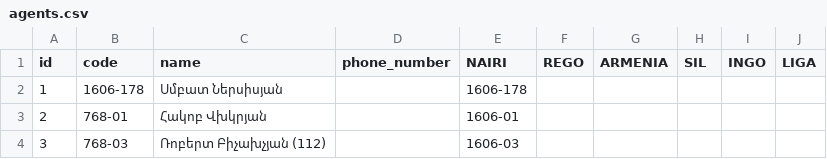
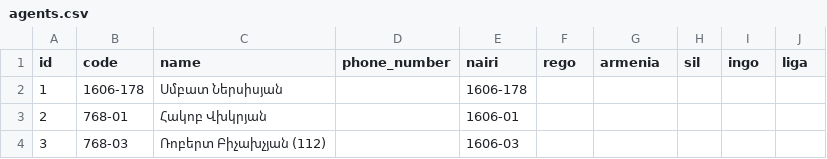
Before and after one commit to ChristinaAjemyan/appa-app, a CSV file: csv/agents.csv, drawn as a sheet; only a part is shown.

```diff
--- a/csv/agents.csv
+++ b/csv/agents.csv
@@ -1,2 +1,2 @@
-id,code,name,phone_number,NAIRI,REGO,ARMENIA,SIL,INGO,LIGA
+id,code,name,phone_number,nairi,rego,armenia,sil,ingo,liga
 1,1606-178,Սմբատ Ներսիսյան,,1606-178,,,,,
```
Also changed, not shown: csv/agents_percentage.csv, 56 other files.
